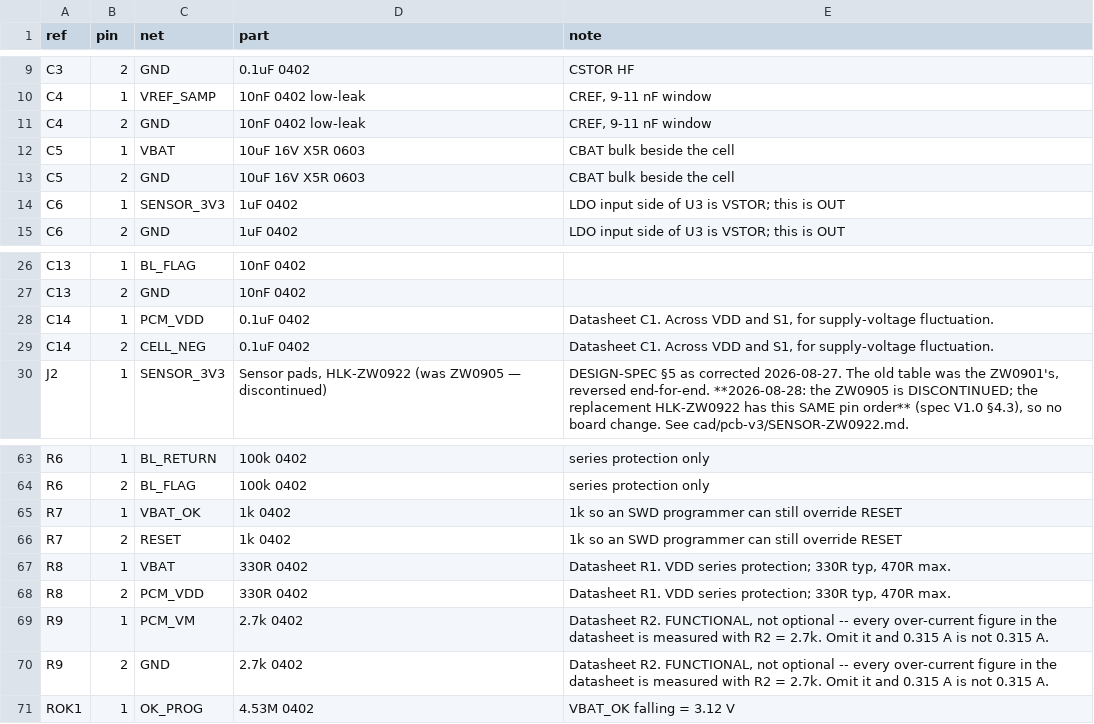
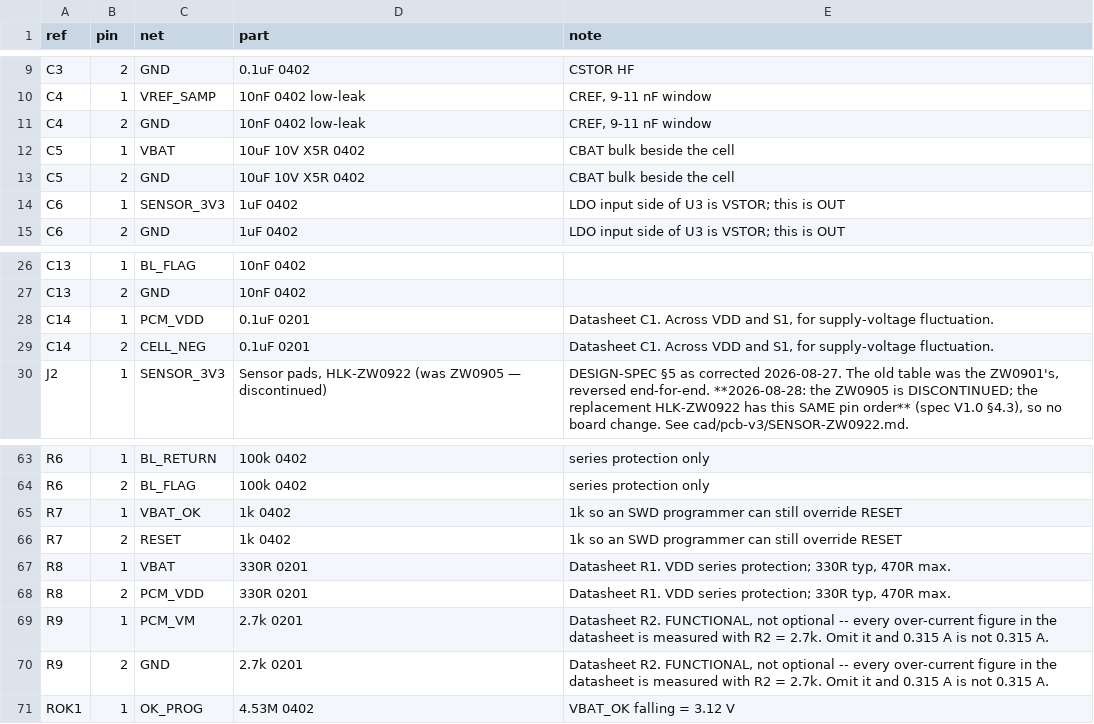
Before and after one commit to Drivera0/touch-id-public, a CSV file: cad/pcb-v3/netlist_v3.csv, drawn as a sheet; only a part is shown, gaps mark what is left out.

Commit message:
netlist: R8/R9/C14 say 0201, matching the lands the board actually builds
The board has placed R0201/C0201 lands for these since the PCM went in, and
make_bom_cpl.py has shipped the correct 0201 LCSC parts (C274872, C273271,
C76939) all along -- so this was never a fab risk. But netlist_v3.py still
called them '330R 0402' / '2.7k 0402' / '0.1uF 0402', which propagated into
netlist_v3.csv and NETLIST-V3.md. Anyone reading the netlist to check the
build would have read the wrong package for three parts.

Fixed at source and regenerated.

```diff
--- a/cad/pcb-v3/netlist_v3.csv
+++ b/cad/pcb-v3/netlist_v3.csv
@@ -11,4 +11,4 @@ C4,1,VREF_SAMP,10nF 0402 low-leak,"CREF, 9-11 nF window"
 C4,2,GND,10nF 0402 low-leak,"CREF, 9-11 nF window"
-C5,1,VBAT,10uF 16V X5R 0603,CBAT bulk beside the cell
-C5,2,GND,10uF 16V X5R 0603,CBAT bulk beside the cell
+C5,1,VBAT,10uF 10V X5R 0402,CBAT bulk beside the cell
+C5,2,GND,10uF 10V X5R 0402,CBAT bulk beside the cell
 C6,1,SENSOR_3V3,1uF 0402,LDO input side of U3 is VSTOR; this is OUT
@@ -27,4 +27,4 @@ C13,1,BL_FLAG,10nF 0402,
 C13,2,GND,10nF 0402,
-C14,1,PCM_VDD,0.1uF 0402,"Datasheet C1. Across VDD and S1, for supply-voltage fluctuation."
-C14,2,CELL_NEG,0.1uF 0402,"Datasheet C1. Across VDD and S1, for supply-voltage fluctuation."
+C14,1,PCM_VDD,0.1uF 0201,"Datasheet C1. Across VDD and S1, for supply-voltage fluctuation."
+C14,2,CELL_NEG,0.1uF 0201,"Datasheet C1. Across VDD and S1, for supply-voltage fluctuation."
 J2,1,SENSOR_3V3,"Sensor pads, HLK-ZW0922 (was ZW0905 — discontinued)","DESIGN-SPEC §5 as corrected 2026-08-27. The old table was the ZW0901's, reversed end-for-end. **2026-08-28: the ZW0905 is DISCONTINUED; the replacement HLK-ZW0922 has this SAME pin order** (spec V1.0 §4.3), so no board change. See cad/pcb-v3/SENSOR-ZW0922.md."
@@ -66,6 +66,6 @@ R7,1,VBAT_OK,1k 0402,1k so an SWD programmer can still override RESET
 R7,2,RESET,1k 0402,1k so an SWD programmer can still override RESET
-R8,1,VBAT,330R 0402,"Datasheet R1. VDD series protection; 330R typ, 470R max."
-R8,2,PCM_VDD,330R 0402,"Datasheet R1. VDD series protection; 330R typ, 470R max."
-R9,1,PCM_VM,2.7k 0402,"Datasheet R2. FUNCTIONAL, not optional -- every over-current figure in the datasheet is measured with R2 = 2.7k. Omit it and 0.315 A is not 0.315 A."
-R9,2,GND,2.7k 0402,"Datasheet R2. FUNCTIONAL, not optional -- every over-current figure in the datasheet is measured with R2 = 2.7k. Omit it and 0.315 A is not 0.315 A."
+R8,1,VBAT,330R 0201,"Datasheet R1. VDD series protection; 330R typ, 470R max."
+R8,2,PCM_VDD,330R 0201,"Datasheet R1. VDD series protection; 330R typ, 470R max."
+R9,1,PCM_VM,2.7k 0201,"Datasheet R2. FUNCTIONAL, not optional -- every over-current figure in the datasheet is measured with R2 = 2.7k. Omit it and 0.315 A is not 0.315 A."
+R9,2,GND,2.7k 0201,"Datasheet R2. FUNCTIONAL, not optional -- every over-current figure in the datasheet is measured with R2 = 2.7k. Omit it and 0.315 A is not 0.315 A."
 ROK1,1,OK_PROG,4.53M 0402,VBAT_OK falling = 3.12 V
```
Also changed, not shown: 2 other files.
